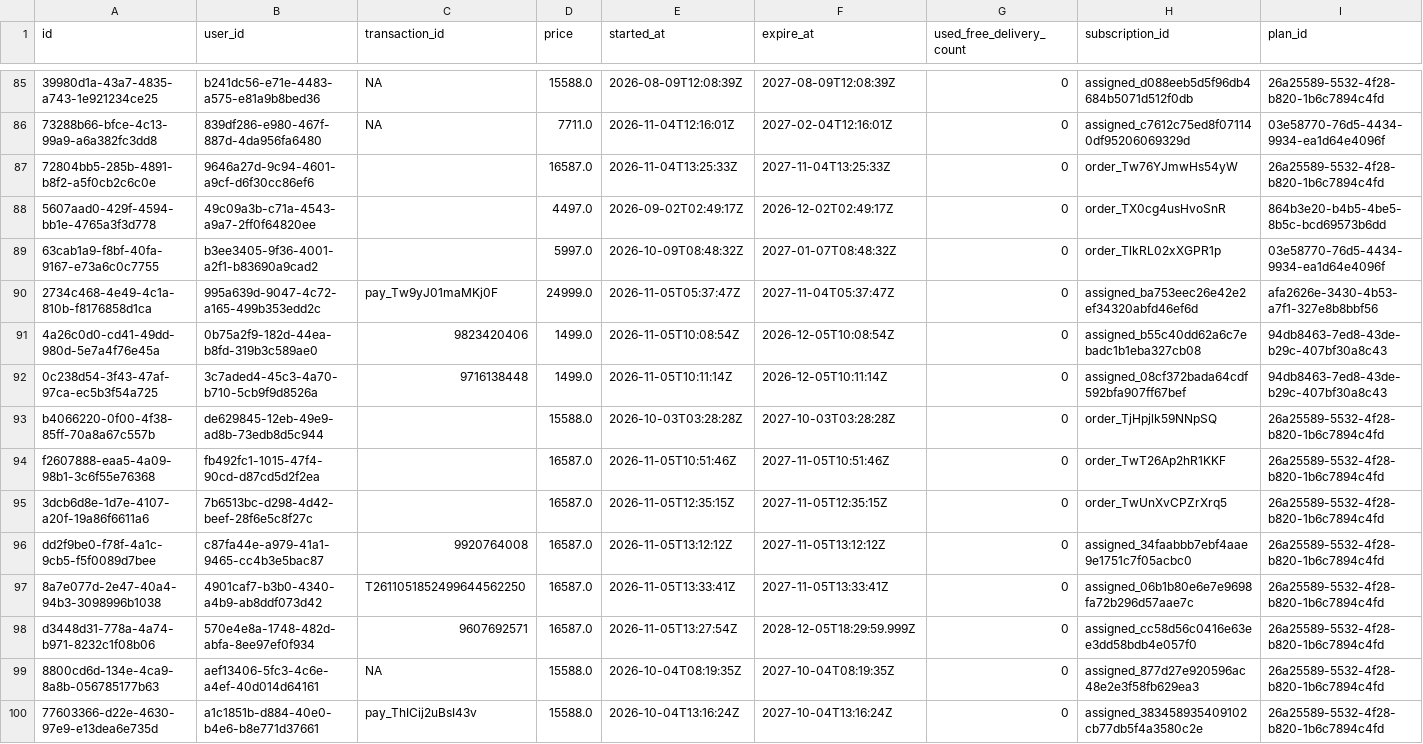
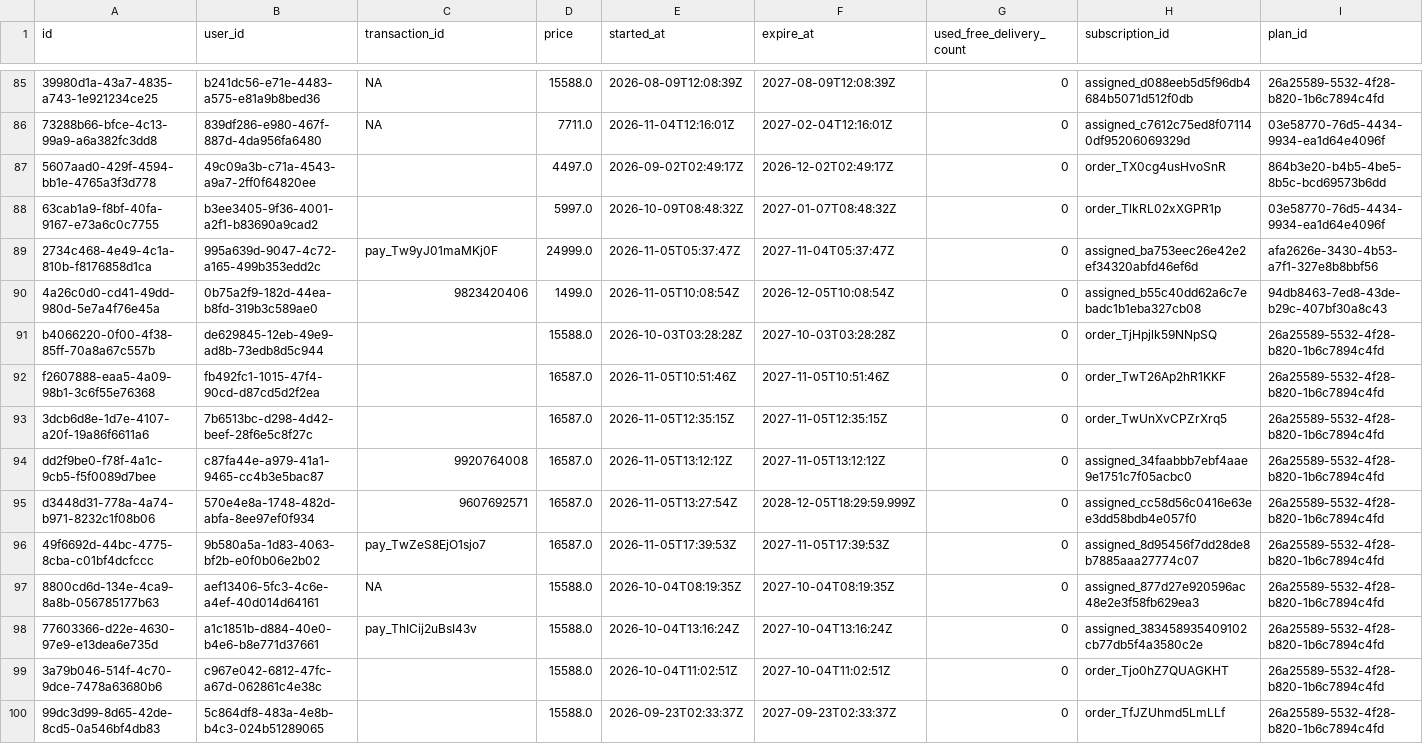
Before and after one commit to Amankr0402/Daily-Sales-Revenue-Report, a CSV file: data/active_sub_no_orders_details.csv, drawn as a sheet; only a part is shown, gaps mark what is left out; the shorter side is filled out with more unchanged rows; removed rows and columns are numbered as before the commit, all else as after; rows hold the shown columns only; the diff names each change by its address in the sheet, - before the commit and + after, or states it on an @@ line.

Commit message:
chore(data): auto-sync sales data [2026-11-05 22:27 UTC]

```diff
--- a/data/active_sub_no_orders_details.csv
+++ b/data/active_sub_no_orders_details.csv
-row 87: 72804bb5-285b-4891-b8f2-a5f0cb2c6c0e | 9646a27d-9c94-4601-a9cf-d6f30cc86ef6 |  | 16587.0 | 2026-11-04T13:25:33Z | 2027-11-04T13:25:33Z | 0 | order_Tw76YJmwHs54yW | 26a25589-5532-4f28-b820-1b6c7894c4fd
-row 92: 0c238d54-3f43-47af-97ca-ec5b3f54a725 | 3c7aded4-45c3-4a70-b710-5cb9f9d8526a | 9716138448 | 1499.0 | 2026-11-05T10:11:14Z | 2026-12-05T10:11:14Z | 0 | assigned_08cf372bada64cdf592bfa907ff67bef | 94db8463-7ed8-43de-b29c-407bf30a8c43
-row 97: 8a7e077d-2e47-40a4-94b3-3098996b1038 | 4901caf7-b3b0-4340-a4b9-ab8ddf073d42 | T2611051852499644562250 | 16587.0 | 2026-11-05T13:33:41Z | 2027-11-05T13:33:41Z | 0 | assigned_06b1b80e6e7e9698fa72b296d57aae7c | 26a25589-5532-4f28-b820-1b6c7894c4fd
+row 96: 49f6692d-44bc-4775-8cba-c01bf4dcfccc | 9b580a5a-1d83-4063-bf2b-e0f0b06e2b02 | pay_TwZeS8EjO1sjo7 | 16587.0 | 2026-11-05T17:39:53Z | 2027-11-05T17:39:53Z | 0 | assigned_8d95456f7dd28de8b7885aaa27774c07 | 26a25589-5532-4f28-b820-1b6c7894c4fd
```
Also changed, not shown: data/all_new_users_order_status_details.csv, data/inside_sales_details.csv, 28 other files.
